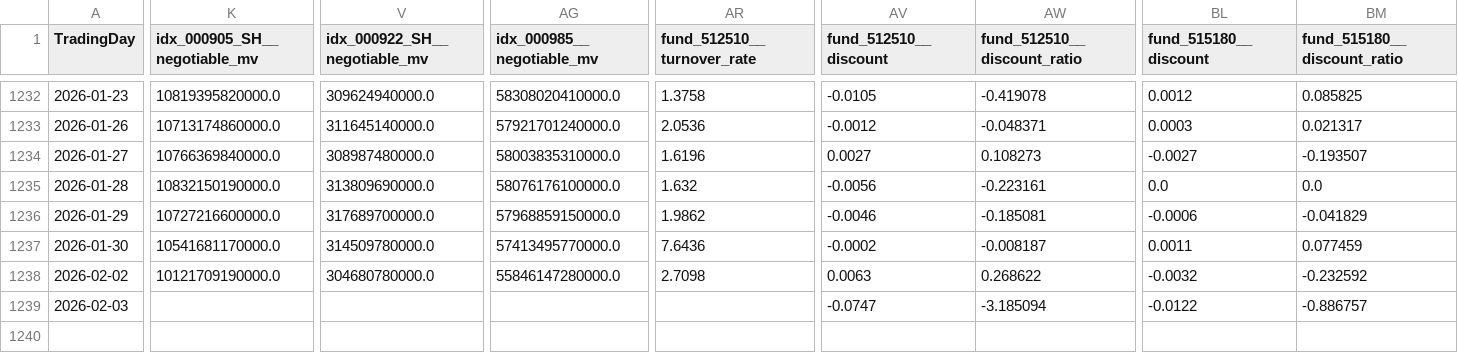
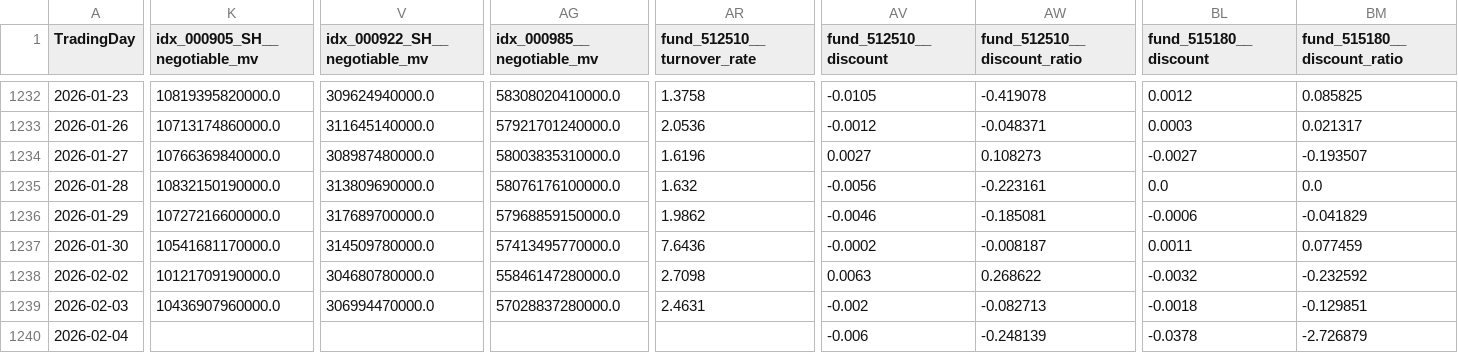
Before and after one commit to w17850783921-rgb/Jinfuzi-Intern, a CSV file: data/realtime_data/merged_index_fund_returns.csv, drawn as a sheet; only a part is shown, gaps mark what is left out; rows hold the shown columns only; the diff covers the shown part only; the diff names each change by its address in the sheet, - before the commit and + after, or states it on an @@ line.

```diff
--- a/data/realtime_data/merged_index_fund_returns.csv
+++ b/data/realtime_data/merged_index_fund_returns.csv
-K1239 (idx_000905_SH__negotiable_mv): (empty)
+K1239 (idx_000905_SH__negotiable_mv): 10436907960000.0
-V1239 (idx_000922_SH__negotiable_mv): (empty)
+V1239 (idx_000922_SH__negotiable_mv): 306994470000.0
-AG1239 (idx_000985__negotiable_mv): (empty)
+AG1239 (idx_000985__negotiable_mv): 57028837280000.0
-AR1239 (fund_512510__turnover_rate): (empty)
+AR1239 (fund_512510__turnover_rate): 2.4631
-AV1239 (fund_512510__discount): -0.0747
+AV1239 (fund_512510__discount): -0.002
-AW1239 (fund_512510__discount_ratio): -3.185094
+AW1239 (fund_512510__discount_ratio): -0.082713
-BL1239 (fund_515180__discount): -0.0122
+BL1239 (fund_515180__discount): -0.0018
-BM1239 (fund_515180__discount_ratio): -0.886757
+BM1239 (fund_515180__discount_ratio): -0.129851
+row 1240: 2026-02-04 |  |  |  |  | -0.006 | -0.248139 | -0.0378 | -2.726879
```
Also changed, not shown: 1 edited cell elsewhere in this file, data/realtime_data/fund_515180_return.csv, data/realtime_data/idx_000905_SH_return.csv, 8 other files.
